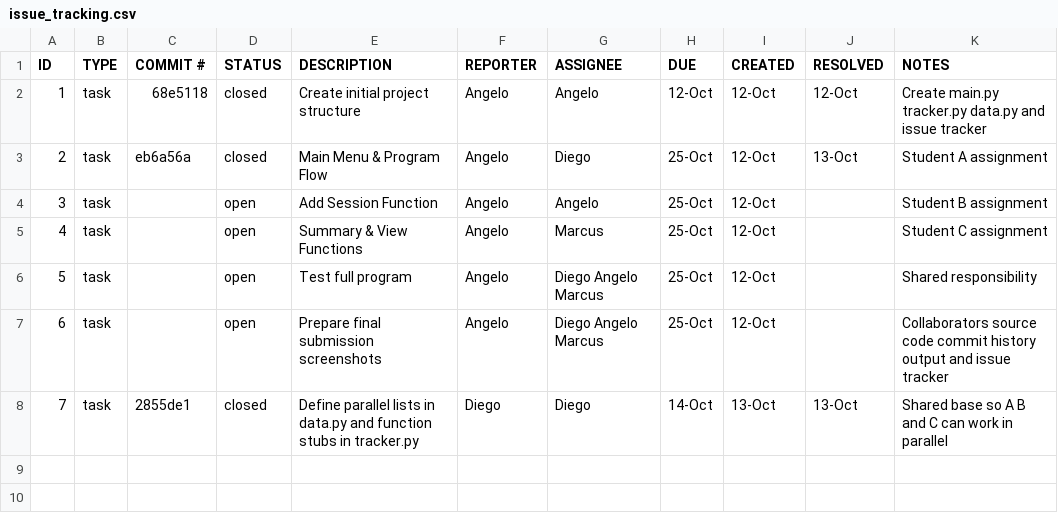
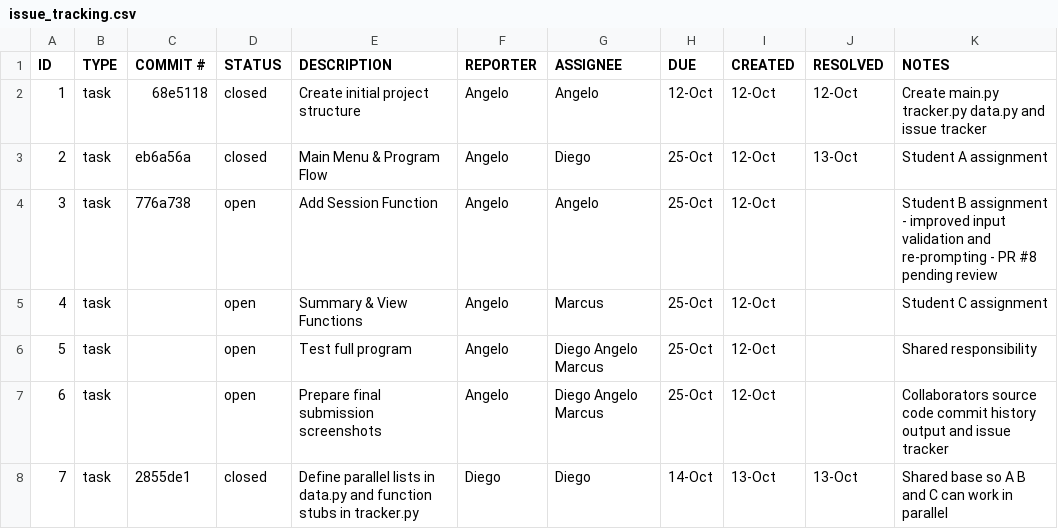
Before and after one commit to AngeloRebatta/ET574-M-Project1-Group3, a CSV file: .github/issue_tracking.csv, drawn as a sheet.

Commit message:
ET574-M Update issue tracker for add_session

```diff
--- a/.github/issue_tracking.csv
+++ b/.github/issue_tracking.csv
@@ -3,3 +3,3 @@ ID,TYPE,COMMIT #,STATUS,DESCRIPTION,REPORTER,ASSIGNEE,DUE,CREATED,RESOLVED,NOTES
 2,task,eb6a56a,closed,Main Menu & Program Flow,Angelo,Diego,25-Oct,12-Oct,13-Oct,Student A assignment
-3,task,,open,Add Session Function,Angelo,Angelo,25-Oct,12-Oct,,Student B assignment
+3,task,776a738,open,Add Session Function,Angelo,Angelo,25-Oct,12-Oct,,Student B assignment - improved input validation and re-prompting - PR #8 pending review
 4,task,,open,Summary & View Functions,Angelo,Marcus,25-Oct,12-Oct,,Student C assignment
```
